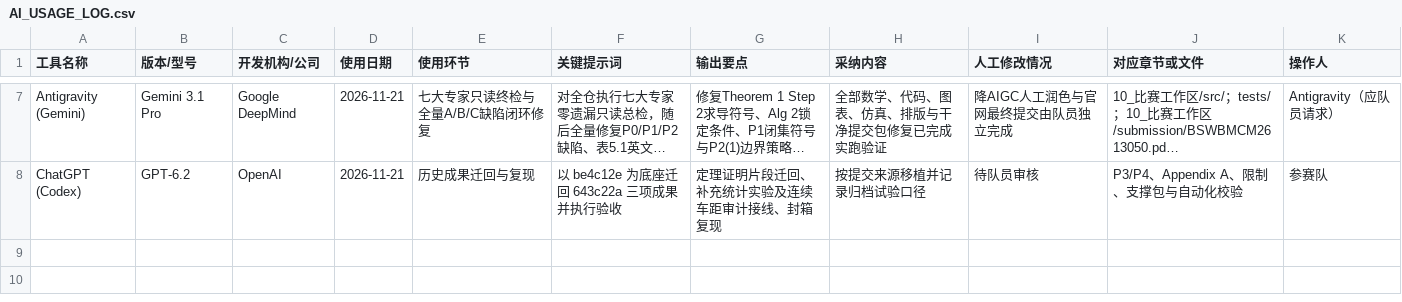
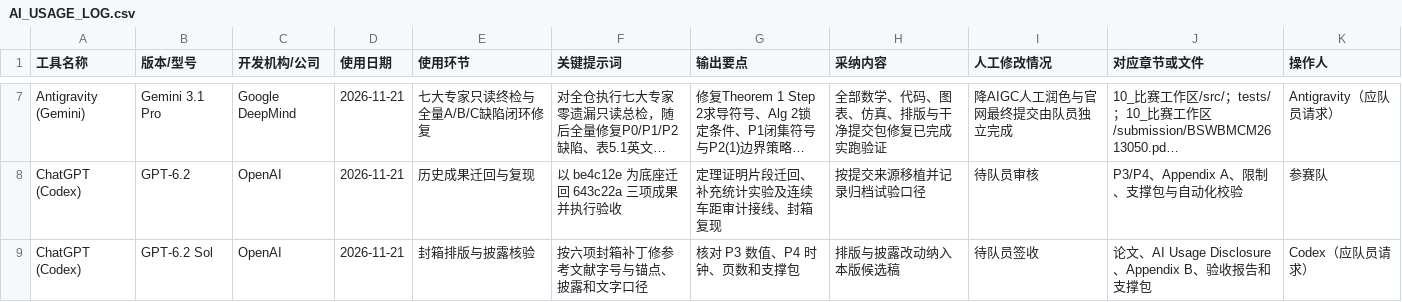
Before and after one commit to leo63772558/swbmcm-2026-race, a CSV file: 08_ai-log/AI_USAGE_LOG.csv, drawn as a sheet; only a part is shown, gaps mark what is left out; long unchanged cells end in …; the diff names each change by its address in the sheet, - before the commit and + after, or states it on an @@ line.

Commit message:
fix: align Problem B typesetting and release disclosures

```diff
--- a/08_ai-log/AI_USAGE_LOG.csv
+++ b/08_ai-log/AI_USAGE_LOG.csv
+row 9: ChatGPT (Codex) | GPT-6.2 Sol | OpenAI | 2026-11-21 | 封箱排版与披露核验 | 按六项封箱补丁修参考文献字号与锚点、披露和文字口径 | 核对 P3 数值、P4 时钟、页数和支撑包 | 排版与披露改动纳入本版候选稿 | 待队员签收 | 论文、AI Usage Disclosure、Appendix B、验收报告和支撑包 | Codex（应队员请求）
```
Also changed, not shown: 10_比赛工作区/submission/b_revision_20261121/AI_USAGE_LOG.csv, 12_AI使用记录/AI_USAGE_LOG_比赛版.csv, 26 other files.
